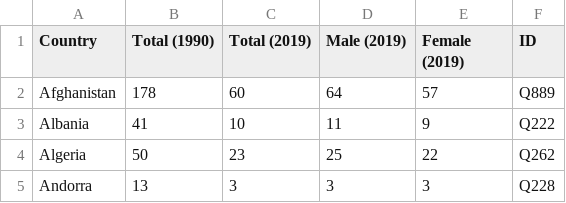
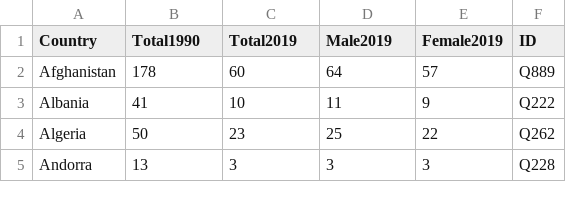
Before and after one commit to davidrojas0791/WD_P1, a TSV file: data/under-five_mortality_rate_complete.tsv, drawn as a sheet; only a part is shown.

```diff
--- a/data/under-five_mortality_rate_complete.tsv
+++ b/data/under-five_mortality_rate_complete.tsv
@@ -1,2 +1,2 @@
-Country	Total (1990)	Total (2019)	Male (2019)	Female (2019)	ID
+Country	Total1990	Total2019	Male2019	Female2019	ID
 Afghanistan	178	60	64	57	Q889
```
Also changed, not shown: data/infant_mortality_rate.tsv, data/neonatal_mortality_rate.tsv, 1 other file.
